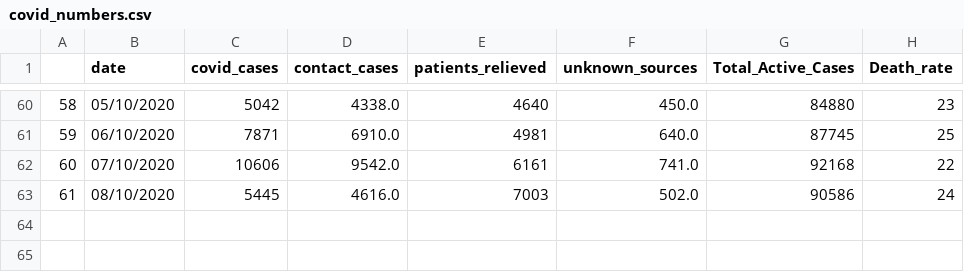
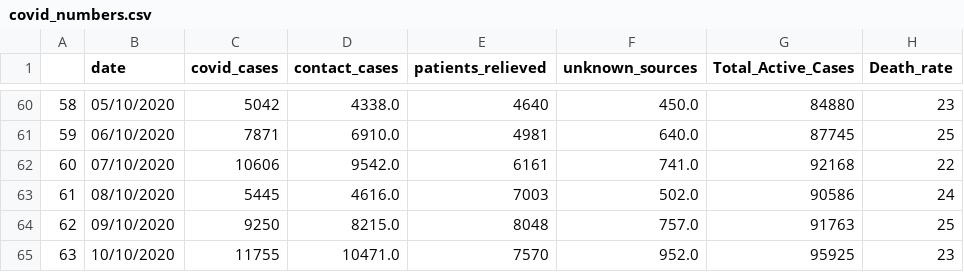
Before and after one commit to ShoukkiyaAshraf/CovidData_From_Aug04, a CSV file: Analysis_Statewise/data/covid_numbers.csv, drawn as a sheet; only a part is shown, gaps mark what is left out; the diff names each change by its address in the sheet, - before the commit and + after, or states it on an @@ line.

```diff
--- a/Analysis_Statewise/data/covid_numbers.csv
+++ b/Analysis_Statewise/data/covid_numbers.csv
+row 64: 62 | 09/10/2020 | 9250 | 8215.0 | 8048 | 757.0 | 91763 | 25
+row 65: 63 | 10/10/2020 | 11755 | 10471.0 | 7570 | 952.0 | 95925 | 23
```
Also changed, not shown: 9 other files.
